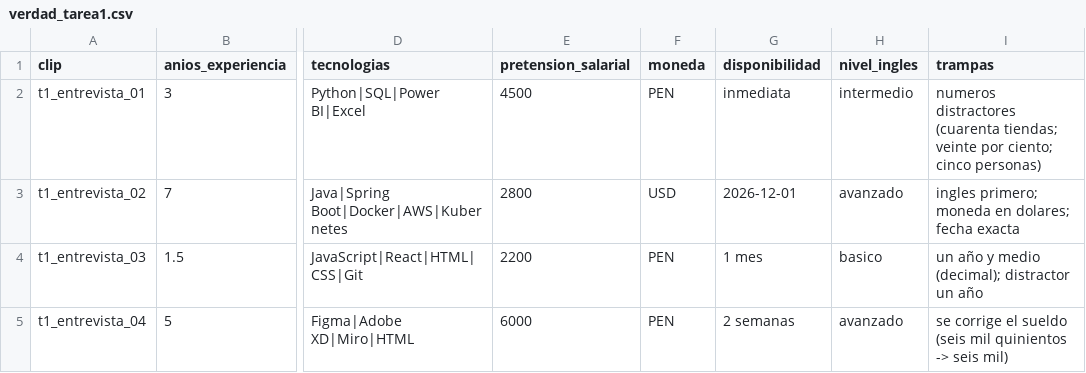
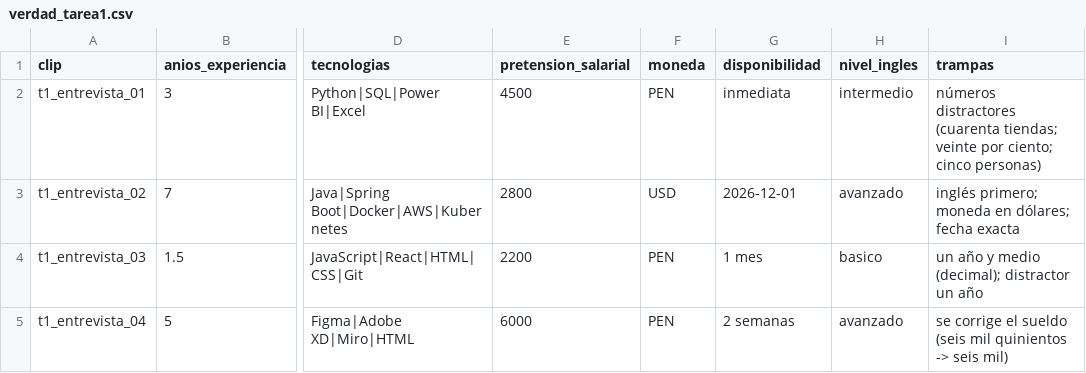
Before and after one commit to karelysscs/Practica_05, a CSV file: data/verdad/verdad_tarea1.csv, drawn as a sheet; only a part is shown, gaps mark what is left out; the diff names each change by its address in the sheet, - before the commit and + after, or states it on an @@ line.

```diff
--- a/data/verdad/verdad_tarea1.csv
+++ b/data/verdad/verdad_tarea1.csv
-I2 (trampas): numeros distractores (cuarenta…
+I2 (trampas): números distractores (cuarenta…
-I3 (trampas): ingles primero; moneda en dolares; fecha exacta
+I3 (trampas): inglés primero; moneda en dólares; fecha exacta
```
Also changed, not shown: 1 other file.
